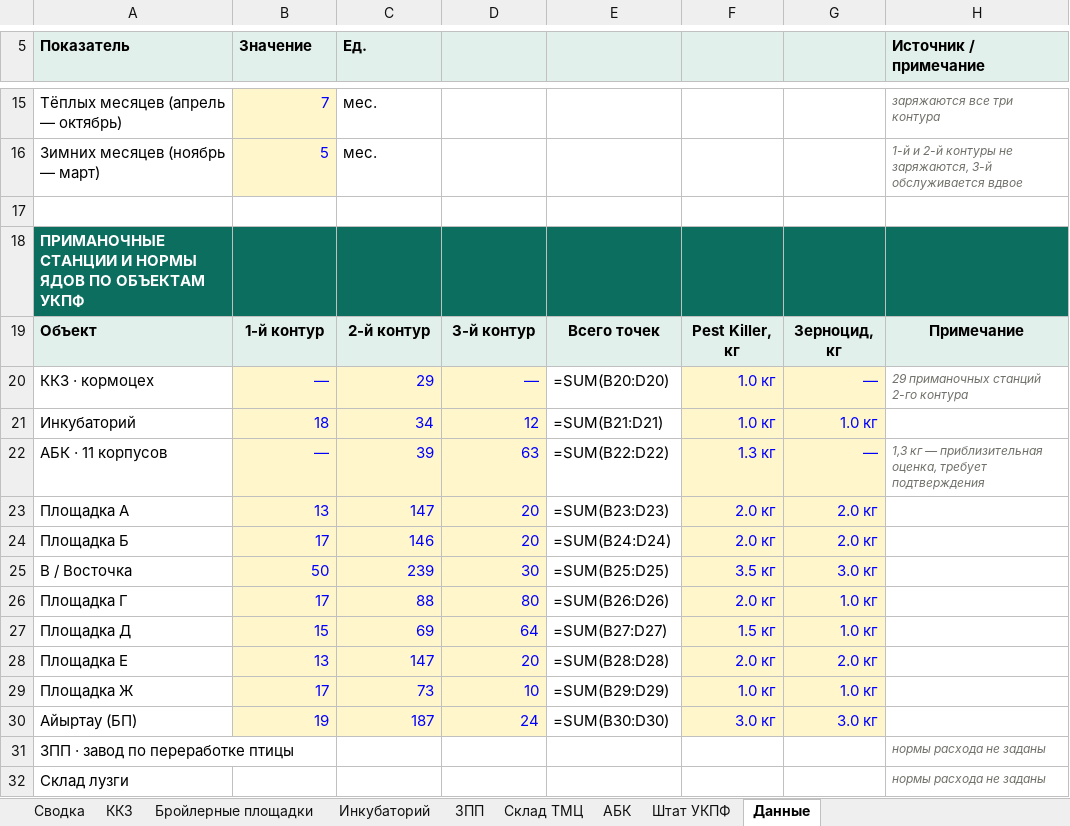
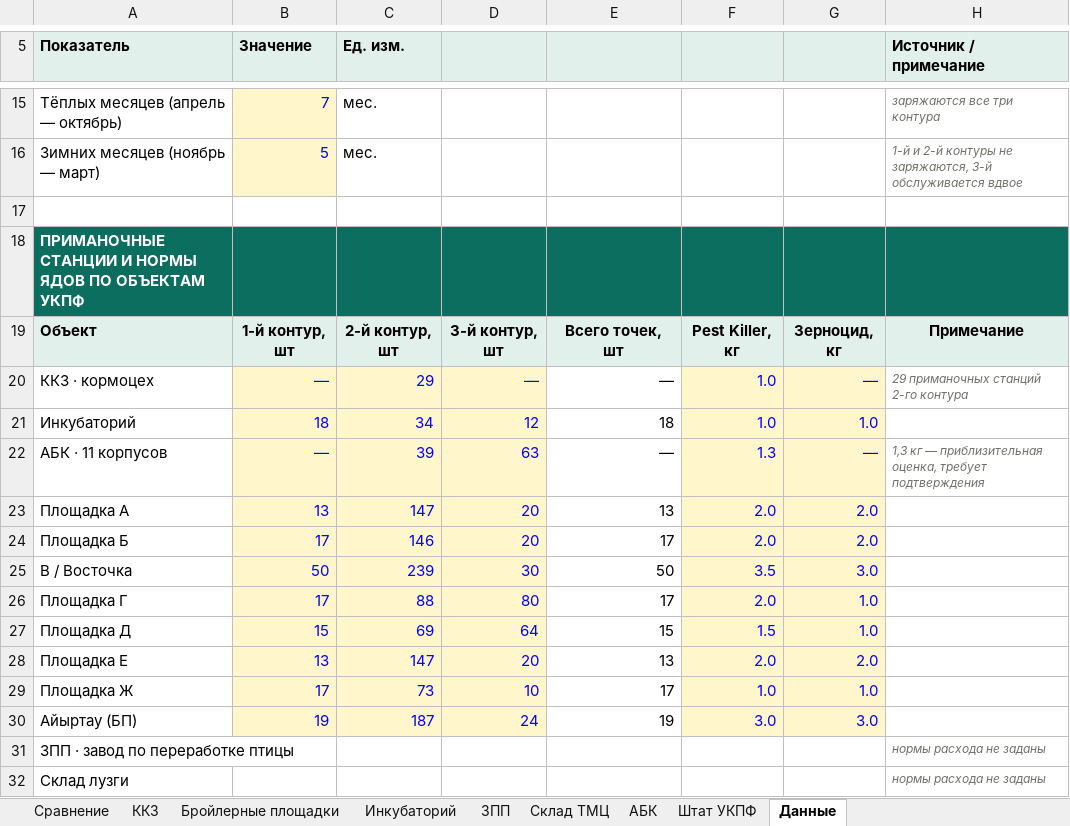
Before and after one commit to alibeksailaubaev-cmd/Periscope-2.0, an Excel workbook: reports/УКПФ_дератизация_сравнение_КП.xlsx, sheet Данные, drawn as a sheet; only a part is shown, gaps mark what is left out; values as stored, in another font and other column widths than the file's, no borders; formulas without a stored value are shown as written; the diff covers the shown part only; the diff names each change by its address in the sheet, - before the commit and + after, or states it on an @@ line.

```diff
--- a/reports/УКПФ_дератизация_сравнение_КП.xlsx (sheet Данные)
+++ b/reports/УКПФ_дератизация_сравнение_КП.xlsx (sheet Данные)
-sheet tab: Сводка
+sheet tab: Сравнение
-C5: Ед.
+C5: Ед. изм.
-B19 (Значение): 1-й контур
+B19 (Значение): 1-й контур, шт
-C19 (Ед. изм.): 2-й контур
+C19 (Ед. изм.): 2-й контур, шт
-D19: 3-й контур
+D19: 3-й контур, шт
-E19: Всего точек
+E19: Всего точек, шт
-E20: =SUM(B20:D20)
+E20: —
-F20:F21: 1.0 кг
+F20:F21: 1.0
-E21: =SUM(B21:D21)
+E21: 18
-G21: 1.0 кг
+G21: 1.0
-E22: =SUM(B22:D22)
+E22: —
-F22: 1.3 кг
+F22: 1.3
-E23: =SUM(B23:D23)
+E23: 13
-F23:F24: 2.0 кг
+F23:F24: 2.0
-G23:G24: 2.0 кг
+G23:G24: 2.0
-E24: =SUM(B24:D24)
+E24: 17
-E25: =SUM(B25:D25)
+E25: 50
-F25: 3.5 кг
+F25: 3.5
-G25: 3.0 кг
+G25: 3.0
-E26: =SUM(B26:D26)
+E26: 17
-F26: 2.0 кг
+F26: 2.0
-G26:G27: 1.0 кг
+G26:G27: 1.0
-E27: =SUM(B27:D27)
+E27: 15
-F27: 1.5 кг
+F27: 1.5
-E28: =SUM(B28:D28)
+E28: 13
-F28: 2.0 кг
+F28: 2.0
-G28: 2.0 кг
+G28: 2.0
-E29: =SUM(B29:D29)
+E29: 17
-F29: 1.0 кг
+F29: 1.0
-G29: 1.0 кг
+G29: 1.0
-E30: =SUM(B30:D30)
+E30: 19
-F30: 3.0 кг
+F30: 3.0
-G30: 3.0 кг
+G30: 3.0
```
Also changed, not shown: 38 edited cells elsewhere in this sheet, sheet Штат УКПФ, sheet Сравнение, sheet Бройлерные площадки, sheet Инкубаторий, sheet ККЗ, sheet АБК, 2 more sheets.
